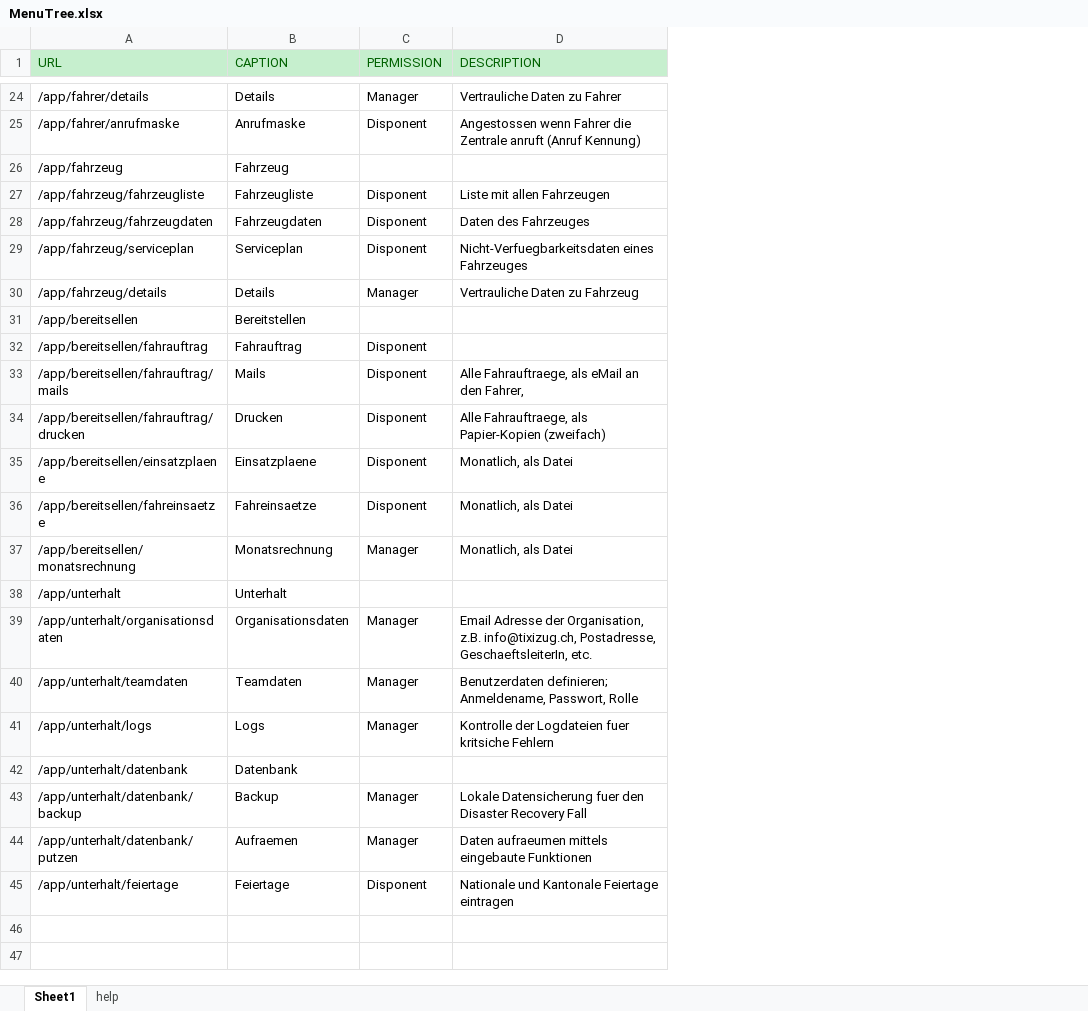
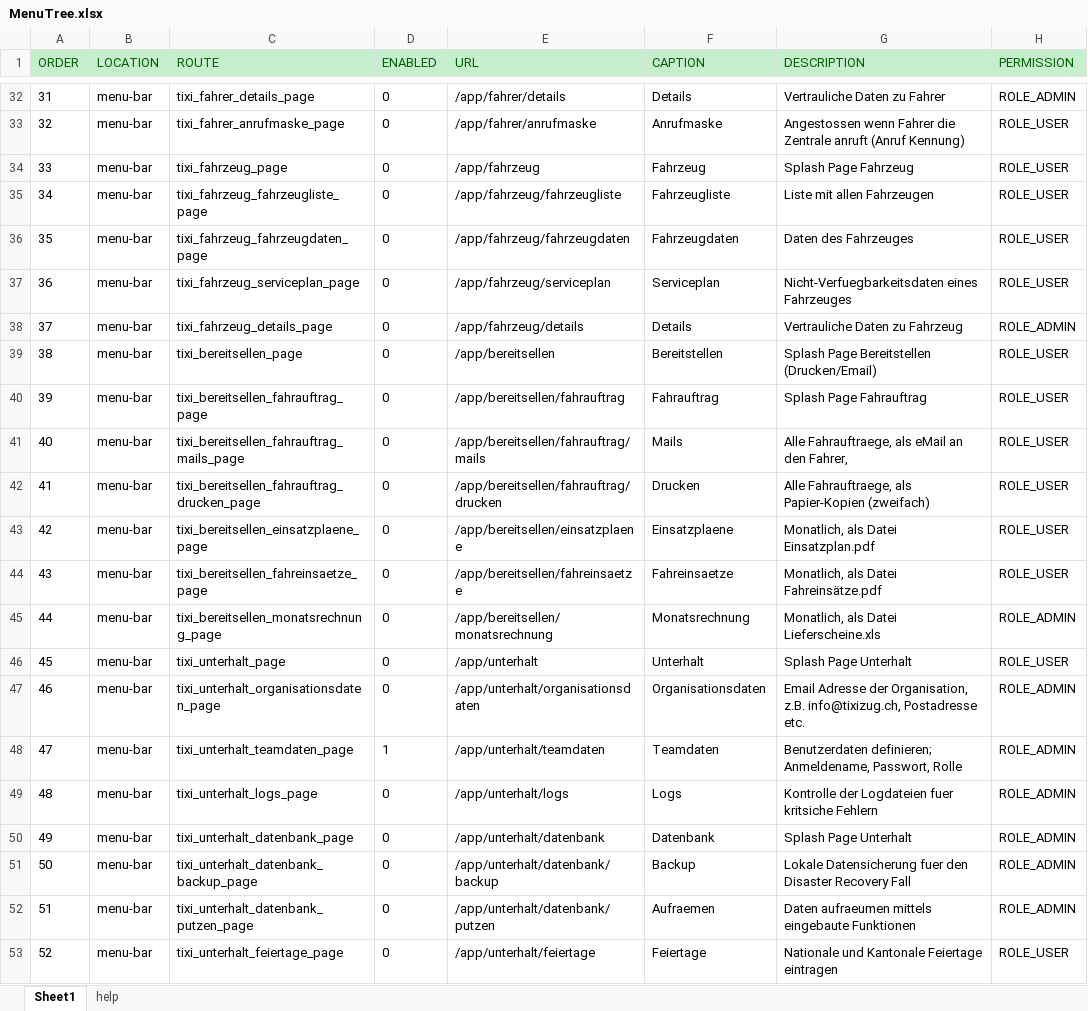
Before and after one commit to Josi-Conrad/sfitixi, an Excel workbook: web/doc/MenuTree.xlsx, sheet Sheet1, drawn as a sheet; only a part is shown, gaps mark what is left out; values as stored, in another font and other column widths than the file's, no borders; conditional formats not drawn; removed rows and columns are numbered as before the commit, all else as after; the diff covers the shown part only; the diff names each change by its address in the sheet, - before the commit and + after, or states it on an @@ line.

```diff
--- a/web/doc/MenuTree.xlsx (sheet Sheet1)
+++ b/web/doc/MenuTree.xlsx (sheet Sheet1)
+column A (ORDER), rows 32-53: 31 | 32 | 33 | 34 | 35 | 36 | 37 | 38 | 39 | 40 | 41 | 42 | 43 | 44 | 45 | 46 | 47 | 48 | 49 | 50 | 51 | 52
+column B (LOCATION), rows 32-53: all menu-bar
+column C (ROUTE), rows 32-53: tixi_fahrer_details_page | tixi_fahrer_anrufmaske_page | tixi_fahrzeug_page | tixi_fahrzeug_fahrzeugliste_page | tixi_fahrzeug_fahrzeugdaten_page | tixi_fahrzeug_serviceplan_page | tixi_fahrzeug_details_page | tixi_bereitsellen_page | tixi_bereitsellen_fahrauftrag_page | tixi_bereitsellen_fahrauftrag_mails_page | tixi_bereitsellen_fahrauftrag_drucken_page | tixi_bereitsellen_einsatzplaene_page | tixi_bereitsellen_fahreinsaetze_page | tixi_bereitsellen_monatsrechnung_page | tixi_unterhalt_page | tixi_unterhalt_organisationsdaten_page | tixi_unterhalt_teamdaten_page | tixi_unterhalt_logs_page | tixi_unterhalt_datenbank_page | tixi_unterhalt_datenbank_backup_page | tixi_unterhalt_datenbank_putzen_page | tixi_unterhalt_feiertage_page
+column D (ENABLED), rows 32-53: 0 | 0 | 0 | 0 | 0 | 0 | 0 | 0 | 0 | 0 | 0 | 0 | 0 | 0 | 0 | 0 | 1 | 0 | 0 | 0 | 0 | 0
-column C (PERMISSION), rows 24-45: Manager | Disponent |  | Disponent | Disponent | Disponent | Manager |  | Disponent | Disponent | Disponent | Disponent | Disponent | Manager |  | Manager | Manager | Manager |  | Manager | Manager | Disponent
+column H (PERMISSION), rows 32-53: ROLE_ADMIN | ROLE_USER | ROLE_USER | ROLE_USER | ROLE_USER | ROLE_USER | ROLE_ADMIN | ROLE_USER | ROLE_USER | ROLE_USER | ROLE_USER | ROLE_USER | ROLE_USER | ROLE_ADMIN | ROLE_USER | ROLE_ADMIN | ROLE_ADMIN | ROLE_ADMIN | ROLE_ADMIN | ROLE_ADMIN | ROLE_ADMIN | ROLE_USER
-G34 (DESCRIPTION): (empty)
+G34 (DESCRIPTION): Splash Page Fahrzeug
-G39 (DESCRIPTION): (empty)
+G39 (DESCRIPTION): Splash Page Bereitstellen (Drucken/Email)
-G40 (DESCRIPTION): (empty)
+G40 (DESCRIPTION): Splash Page Fahrauftrag
-G43 (DESCRIPTION): Monatlich, als Datei
+G43 (DESCRIPTION): Monatlich, als Datei Einsatzplan.pdf
-G44 (DESCRIPTION): Monatlich, als Datei
+G44 (DESCRIPTION): Monatlich, als Datei Fahreinsätze.pdf
-G45 (DESCRIPTION): Monatlich, als Datei
+G45 (DESCRIPTION): Monatlich, als Datei Lieferscheine.xls
-G46 (DESCRIPTION): (empty)
+G46 (DESCRIPTION): Splash Page Unterhalt
-G47 (DESCRIPTION): …z.B. info@tixizug.ch, Postadresse, GeschaeftsleiterIn, etc.
+G47 (DESCRIPTION): …z.B. info@tixizug.ch, Postadresse etc.
-G50 (DESCRIPTION): (empty)
+G50 (DESCRIPTION): Splash Page Unterhalt
```
Also changed, not shown: 8 added rows and 4 edited cells elsewhere in this sheet, sheet help, 20 other files.
